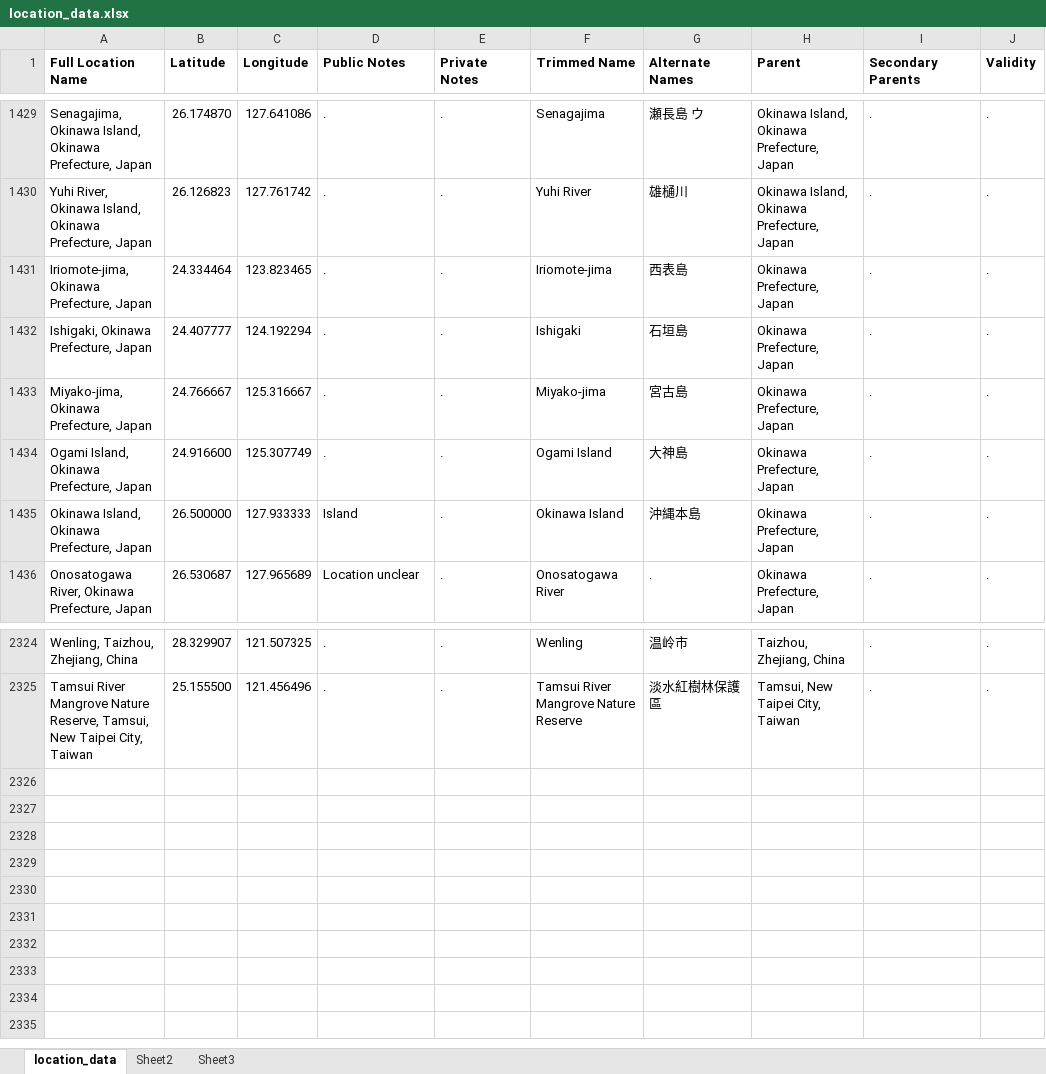
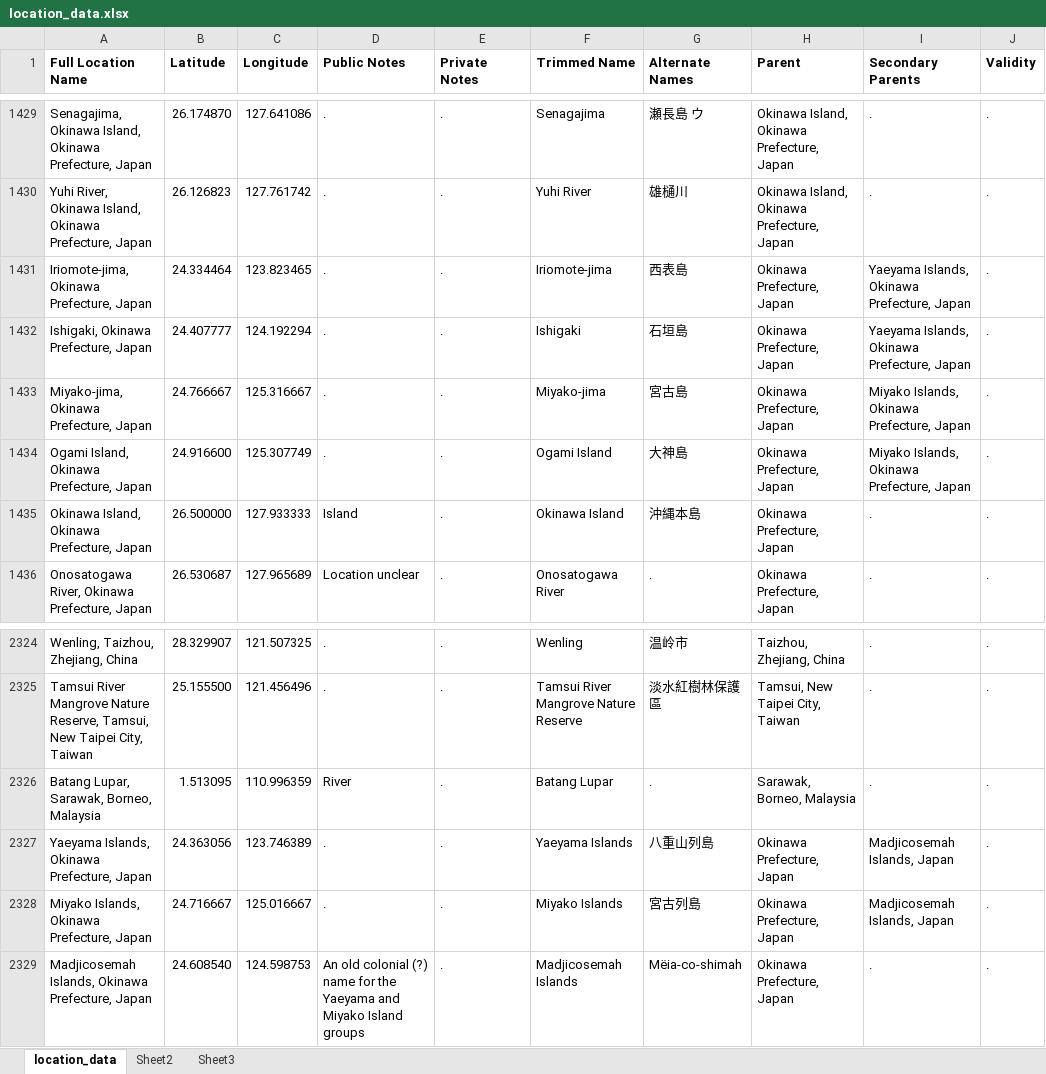
Before and after one commit to msrosenberg/fiddlercrab.info, an Excel workbook: data/location_data.xlsx, sheet location_data, drawn as a sheet; only a part is shown, gaps mark what is left out; values as stored, in another font and other column widths than the file's, no borders; the diff names each change by its address in the sheet, - before the commit and + after, or states it on an @@ line.

```diff
--- a/data/location_data.xlsx (sheet location_data)
+++ b/data/location_data.xlsx (sheet location_data)
-I1431:I1432 (Secondary Parents): .
+I1431:I1432 (Secondary Parents): Yaeyama Islands, Okinawa Prefecture, Japan
-I1433:I1434 (Secondary Parents): .
+I1433:I1434 (Secondary Parents): Miyako Islands, Okinawa Prefecture, Japan
+row 2326: Batang Lupar, Sarawak, Borneo, Malaysia | 1.513095 | 110.996359 | River | . | Batang Lupar | . | Sarawak, Borneo, Malaysia | . | .
+row 2327: Yaeyama Islands, Okinawa Prefecture, Japan | 24.363056 | 123.746389 | . | . | Yaeyama Islands | 八重山列島 | Okinawa Prefecture, Japan | Madjicosemah Islands, Japan | .
+row 2328: Miyako Islands, Okinawa Prefecture, Japan | 24.716667 | 125.016667 | . | . | Miyako Islands | 宮古列島 | Okinawa Prefecture, Japan | Madjicosemah Islands, Japan | .
+row 2329: Madjicosemah Islands, Okinawa Prefecture, Japan | 24.608540 | 124.598753 | An old colonial (?) name for the Yaeyama and Miyako Island groups | . | Madjicosemah Islands | Mëia-co-shimah | Okinawa Prefecture, Japan | . | .
```
Also changed, not shown: data/Species DB.xlsx, 2 other files.
